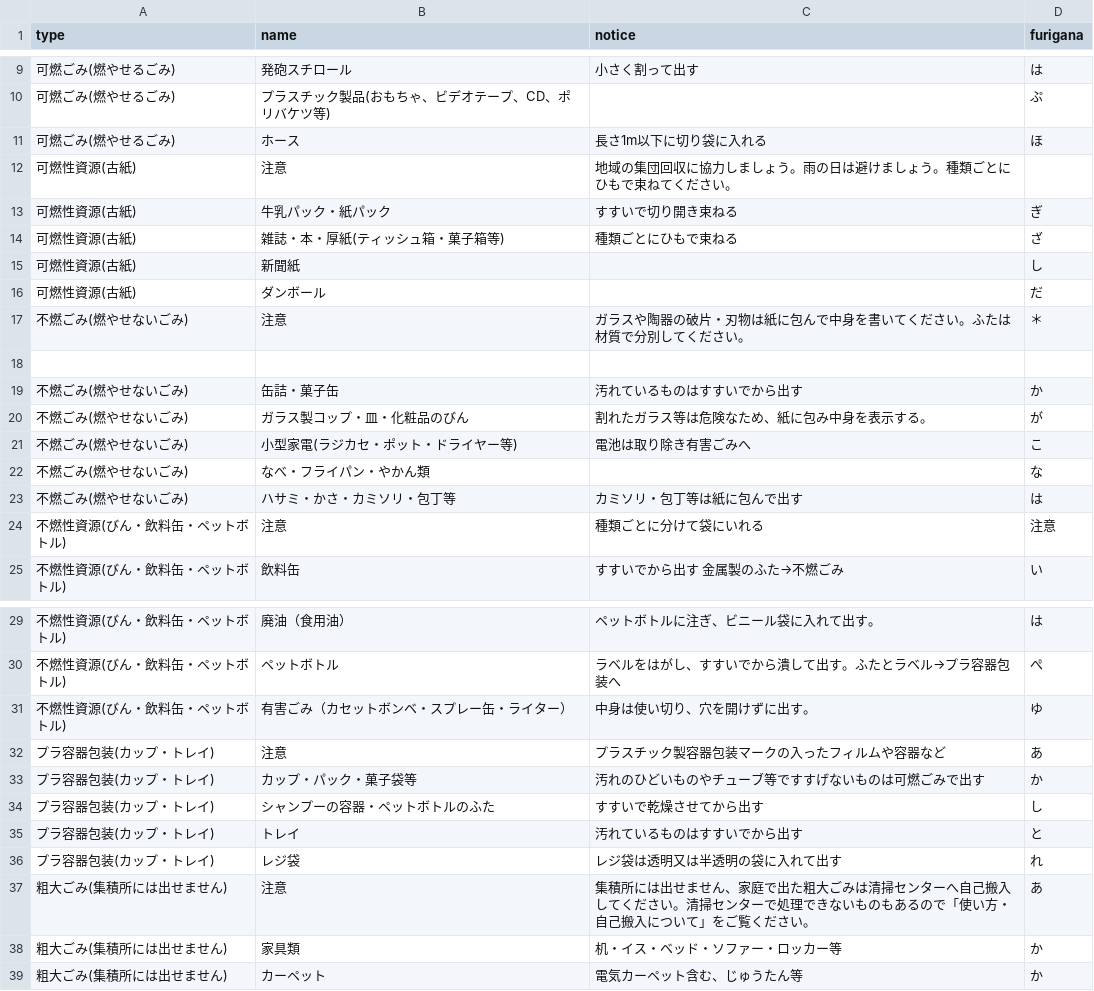
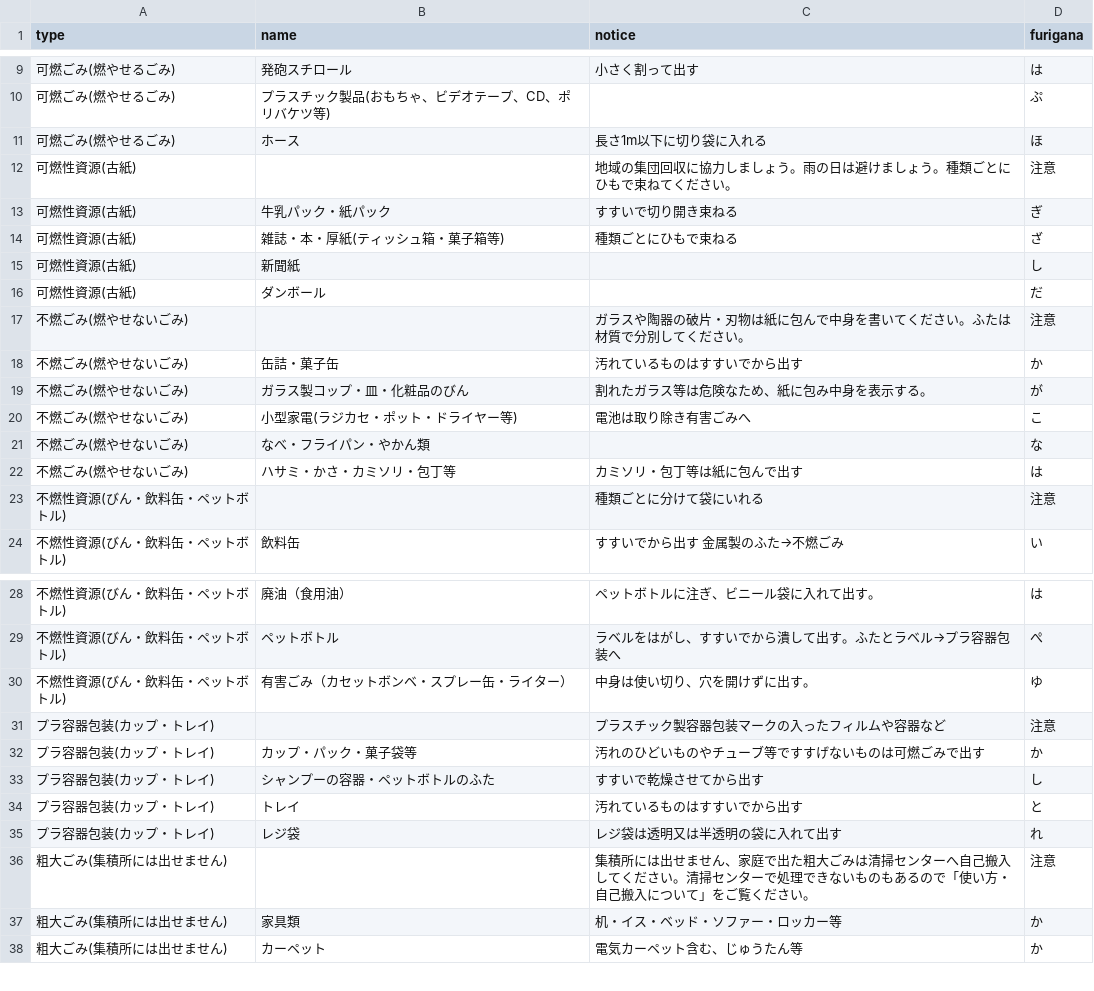
Before and after one commit to tomiokacity/5374, a CSV file: data/target.csv, drawn as a sheet; only a part is shown, gaps mark what is left out.

Commit message:
Update target.csv

```diff
--- a/data/target.csv
+++ b/data/target.csv
@@ -11,3 +11,3 @@
 可燃ごみ(燃やせるごみ),ホース,長さ1m以下に切り袋に入れる,ほ
-可燃性資源(古紙),注意,地域の集団回収に協力しましょう。雨の日は避けましょう。種類ごとにひもで束ねてください。,
+可燃性資源(古紙),,地域の集団回収に協力しましょう。雨の日は避けましょう。種類ごとにひもで束ねてください。,注意
 可燃性資源(古紙),牛乳パック・紙パック,すすいで切り開き束ねる,ぎ
@@ -16,4 +16,3 @@
 可燃性資源(古紙),ダンボール,,だ
-不燃ごみ(燃やせないごみ),注意,ガラスや陶器の破片・刃物は紙に包んで中身を書いてください。ふたは材質で分別してください。,＊
-
+不燃ごみ(燃やせないごみ),,ガラスや陶器の破片・刃物は紙に包んで中身を書いてください。ふたは材質で分別してください。,注意
 不燃ごみ(燃やせないごみ),缶詰・菓子缶,汚れているものはすすいでから出す,か
@@ -23,3 +22,3 @@
 不燃ごみ(燃やせないごみ),ハサミ・かさ・カミソリ・包丁等,カミソリ・包丁等は紙に包んで出す,は
-不燃性資源(びん・飲料缶・ペットボトル),注意,種類ごとに分けて袋にいれる,注意
+不燃性資源(びん・飲料缶・ペットボトル),,種類ごとに分けて袋にいれる,注意
 不燃性資源(びん・飲料缶・ペットボトル),飲料缶,すすいでから出す　金属製のふた→不燃ごみ,い
@@ -31,3 +30,3 @@
 不燃性資源(びん・飲料缶・ペットボトル),有害ごみ（カセットボンベ・スプレー缶・ライター）,中身は使い切り、穴を開けずに出す。,ゆ
-プラ容器包装(カップ・トレイ),注意,プラスチック製容器包装マークの入ったフィルムや容器など,あ
+プラ容器包装(カップ・トレイ),,プラスチック製容器包装マークの入ったフィルムや容器など,注意
 プラ容器包装(カップ・トレイ),カップ・パック・菓子袋等,汚れのひどいものやチューブ等ですすげないものは可燃ごみで出す,か
@@ -36,3 +35,3 @@
 プラ容器包装(カップ・トレイ),レジ袋,レジ袋は透明又は半透明の袋に入れて出す,れ
-粗大ごみ(集積所には出せません),注意,集積所には出せません、家庭で出た粗大ごみは清掃センターへ自己搬入してください。清掃センターで処理できないものもあるので「使い方・自己搬入について」をご覧ください。,あ
+粗大ごみ(集積所には出せません),,集積所には出せません、家庭で出た粗大ごみは清掃センターへ自己搬入してください。清掃センターで処理できないものもあるので「使い方・自己搬入について」をご覧ください。,注意
 粗大ごみ(集積所には出せません),家具類,机・イス・ベッド・ソファー・ロッカー等,か
```
